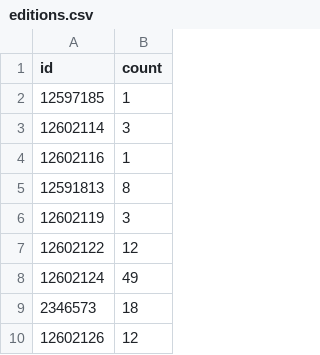
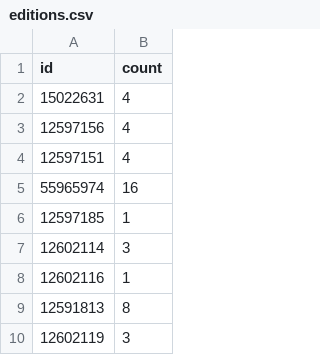
Before and after one commit to davebshow/prelims, a CSV file: js_viz/maps/western_europe_data/tsv/editions.csv, drawn as a sheet; only a part is shown; the shorter side is filled out with more unchanged rows; the diff names each change by its address in the sheet, - before the commit and + after, or states it on an @@ line.

```diff
--- a/js_viz/maps/western_europe_data/tsv/editions.csv
+++ b/js_viz/maps/western_europe_data/tsv/editions.csv
+row 2: 15022631 | 4
+row 3: 12597156 | 4
+row 4: 12597151 | 4
+row 5: 55965974 | 16
```
Also changed, not shown: 59 other files.
